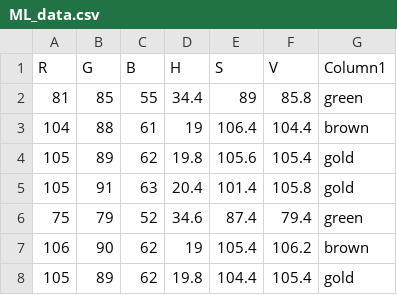
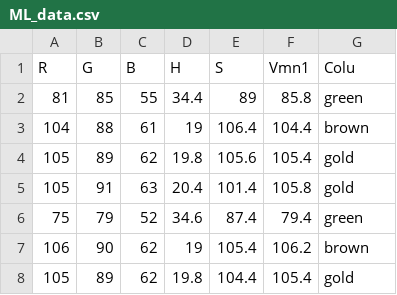
Before and after one commit to hsuan-1122/Resister_Vision_AI, a CSV file: ML_data.csv, drawn as a sheet; only a part is shown.

```diff
--- a/ML_data.csv
+++ b/ML_data.csv
@@ -1,2 +1,2 @@
-R,G,B,H,S,V,Column1
+R,G,B,H,S,Vmn1,Colu
 81,85,55,34.4,89,85.8,green
```
Also changed, not shown: ML_data2.csv, color_data_log2.csv, 4 other files.
